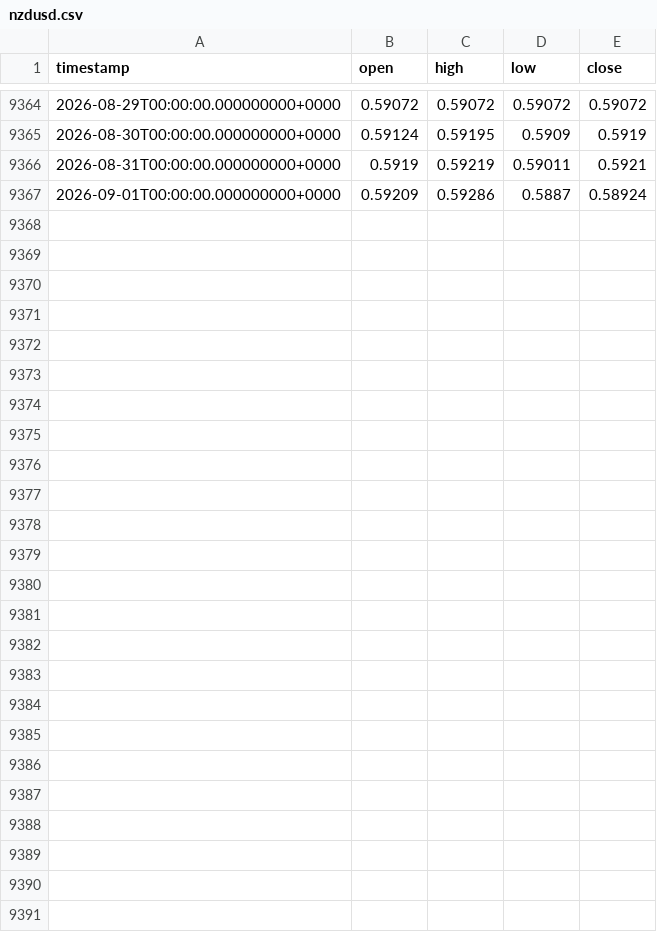
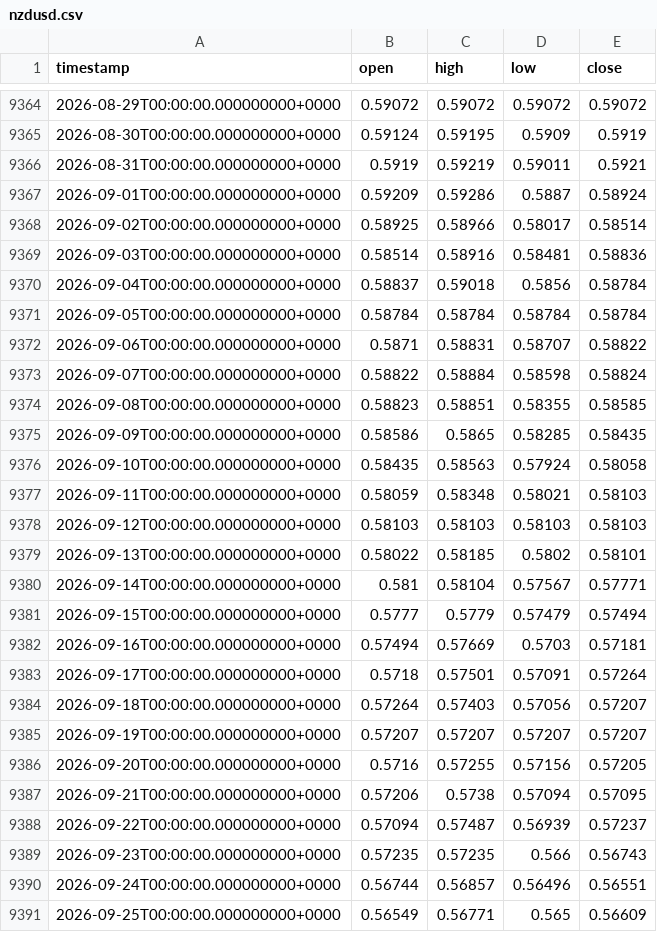
Before and after one commit to OneFiveSevenOh/data, a CSV file: dukas/daily/nzdusd.csv, drawn as a sheet; only a part is shown, gaps mark what is left out; the diff names each change by its address in the sheet, - before the commit and + after, or states it on an @@ line.

```diff
--- a/dukas/daily/nzdusd.csv
+++ b/dukas/daily/nzdusd.csv
+row 9368: 2026-09-02T00:00:00.000000000+0000 | 0.58925 | 0.58966 | 0.58017 | 0.58514
+row 9369: 2026-09-03T00:00:00.000000000+0000 | 0.58514 | 0.58916 | 0.58481 | 0.58836
+row 9370: 2026-09-04T00:00:00.000000000+0000 | 0.58837 | 0.59018 | 0.5856 | 0.58784
+row 9371: 2026-09-05T00:00:00.000000000+0000 | 0.58784 | 0.58784 | 0.58784 | 0.58784
+row 9372: 2026-09-06T00:00:00.000000000+0000 | 0.5871 | 0.58831 | 0.58707 | 0.58822
+row 9373: 2026-09-07T00:00:00.000000000+0000 | 0.58822 | 0.58884 | 0.58598 | 0.58824
+row 9374: 2026-09-08T00:00:00.000000000+0000 | 0.58823 | 0.58851 | 0.58355 | 0.58585
+row 9375: 2026-09-09T00:00:00.000000000+0000 | 0.58586 | 0.5865 | 0.58285 | 0.58435
+row 9376: 2026-09-10T00:00:00.000000000+0000 | 0.58435 | 0.58563 | 0.57924 | 0.58058
+row 9377: 2026-09-11T00:00:00.000000000+0000 | 0.58059 | 0.58348 | 0.58021 | 0.58103
+row 9378: 2026-09-12T00:00:00.000000000+0000 | 0.58103 | 0.58103 | 0.58103 | 0.58103
+row 9379: 2026-09-13T00:00:00.000000000+0000 | 0.58022 | 0.58185 | 0.5802 | 0.58101
+row 9380: 2026-09-14T00:00:00.000000000+0000 | 0.581 | 0.58104 | 0.57567 | 0.57771
+row 9381: 2026-09-15T00:00:00.000000000+0000 | 0.5777 | 0.5779 | 0.57479 | 0.57494
+row 9382: 2026-09-16T00:00:00.000000000+0000 | 0.57494 | 0.57669 | 0.5703 | 0.57181
+row 9383: 2026-09-17T00:00:00.000000000+0000 | 0.5718 | 0.57501 | 0.57091 | 0.57264
+row 9384: 2026-09-18T00:00:00.000000000+0000 | 0.57264 | 0.57403 | 0.57056 | 0.57207
+row 9385: 2026-09-19T00:00:00.000000000+0000 | 0.57207 | 0.57207 | 0.57207 | 0.57207
+row 9386: 2026-09-20T00:00:00.000000000+0000 | 0.5716 | 0.57255 | 0.57156 | 0.57205
+row 9387: 2026-09-21T00:00:00.000000000+0000 | 0.57206 | 0.5738 | 0.57094 | 0.57095
+row 9388: 2026-09-22T00:00:00.000000000+0000 | 0.57094 | 0.57487 | 0.56939 | 0.57237
+row 9389: 2026-09-23T00:00:00.000000000+0000 | 0.57235 | 0.57235 | 0.566 | 0.56743
+row 9390: 2026-09-24T00:00:00.000000000+0000 | 0.56744 | 0.56857 | 0.56496 | 0.56551
+row 9391: 2026-09-25T00:00:00.000000000+0000 | 0.56549 | 0.56771 | 0.565 | 0.56609
```
Also changed, not shown: dukas/daily/audusd.csv, dukas/daily/gbpusd.csv, 4 other files.
